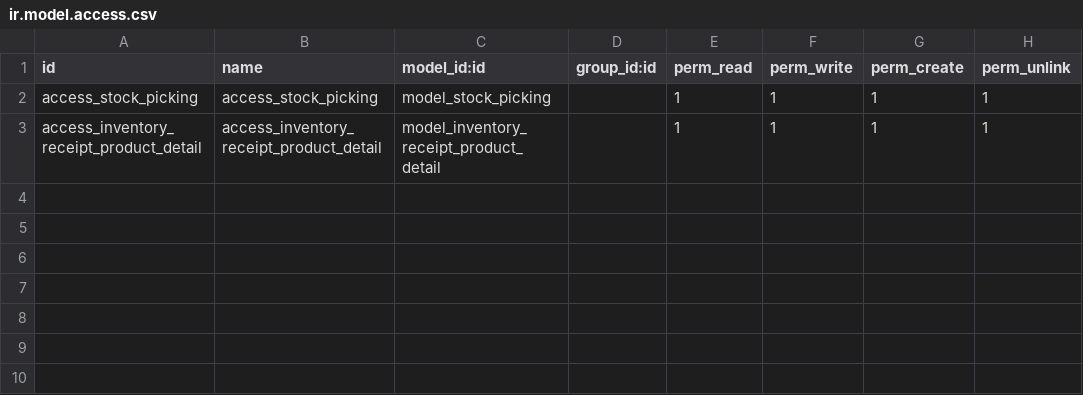
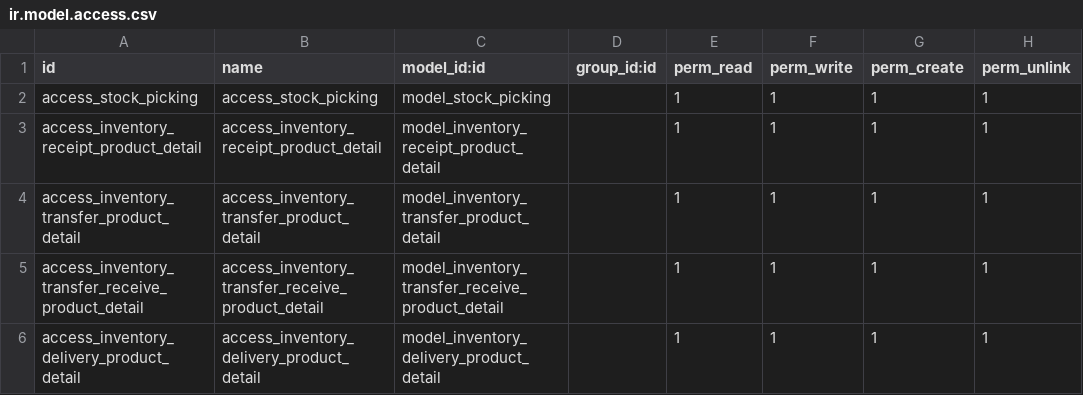
Before and after one commit to anggit-astriani/odoo17-product-barcode, a CSV file: custom_addons/product_barcode/security/ir.model.access.csv, drawn as a sheet.

Commit message:
penyesuaian delivery dan internal transfer

```diff
--- a/custom_addons/product_barcode/security/ir.model.access.csv
+++ b/custom_addons/product_barcode/security/ir.model.access.csv
@@ -3 +3,4 @@ access_stock_picking,access_stock_picking,model_stock_picking,,1,1,1,1
 access_inventory_receipt_product_detail,access_inventory_receipt_product_detail,model_inventory_receipt_product_detail,,1,1,1,1
+access_inventory_transfer_product_detail,access_inventory_transfer_product_detail,model_inventory_transfer_product_detail,,1,1,1,1
+access_inventory_transfer_receive_product_detail,access_inventory_transfer_receive_product_detail,model_inventory_transfer_receive_product_detail,,1,1,1,1
+access_inventory_delivery_product_detail,access_inventory_delivery_product_detail,model_inventory_delivery_product_detail,,1,1,1,1
```
Also changed, not shown: 26 other files.
